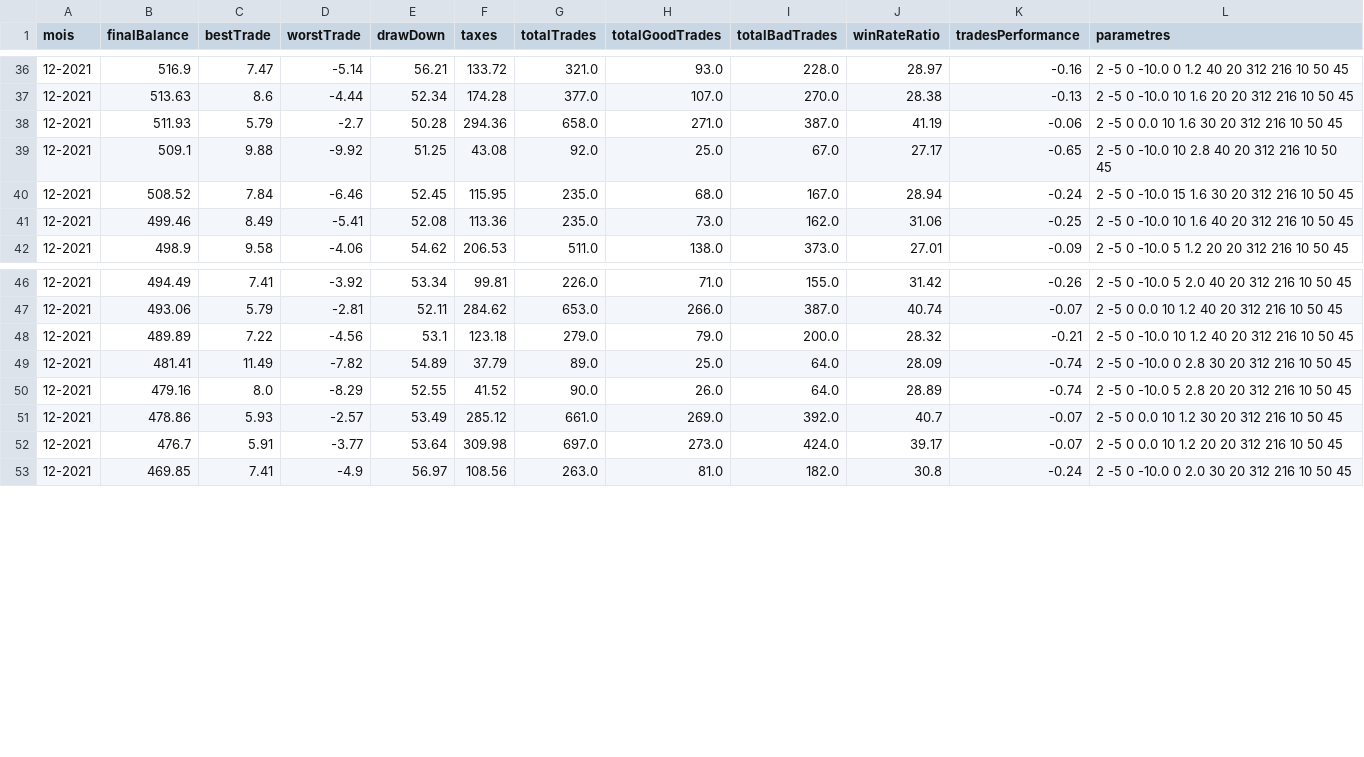
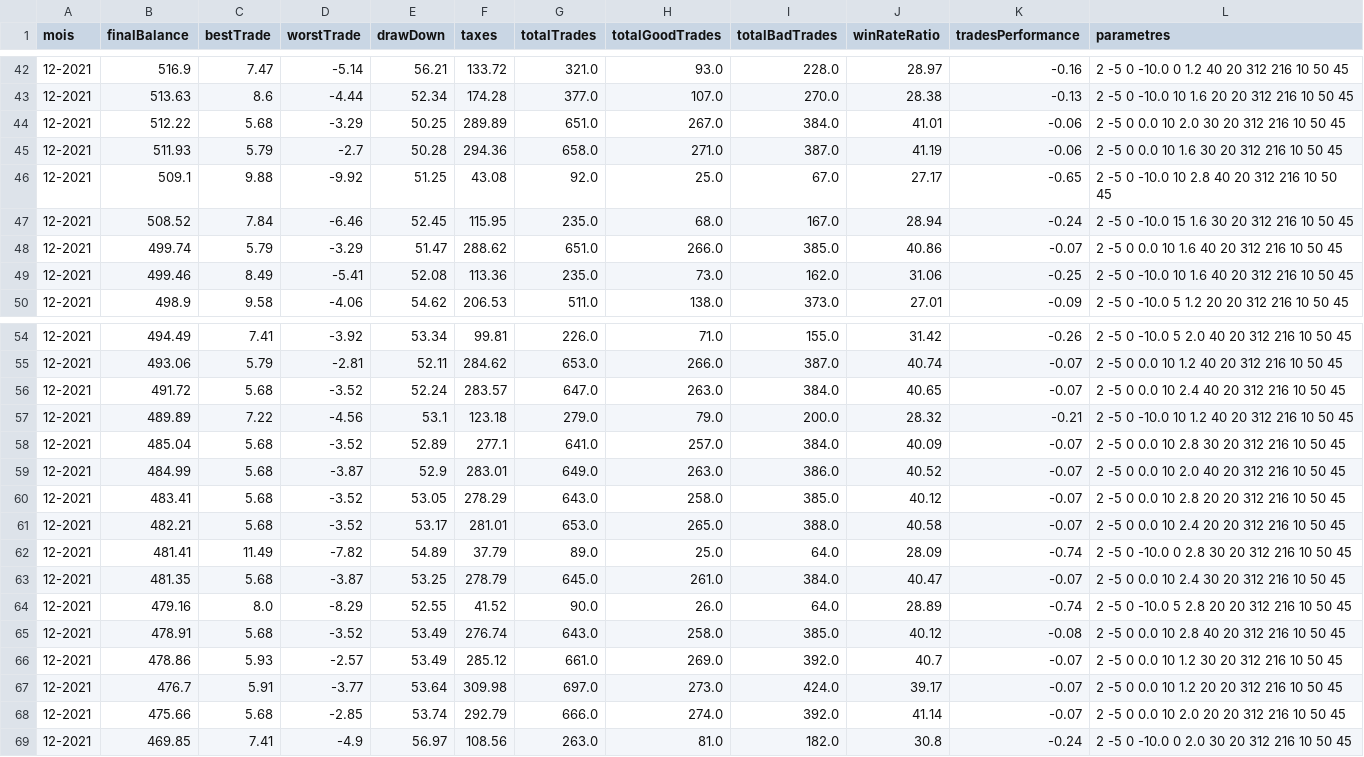
Before and after one commit to titouannwtt/Analyseur-PBM, a CSV file: 12-2021.csv, drawn as a sheet; only a part is shown, gaps mark what is left out; the diff covers the shown part only.

```diff
--- a/12-2021.csv
+++ b/12-2021.csv
@@ -37,2 +43,3 @@ mois,finalBalance,bestTrade,worstTrade,drawDown,taxes,totalTrades,totalGoodTrade
 12-2021,513.63,8.6,-4.44,52.34,174.28,377.0,107.0,270.0,28.38,-0.13,2 -5 0 -10.0 10 1.6 20 20 312 216 10 50 45
+12-2021,512.22,5.68,-3.29,50.25,289.89,651.0,267.0,384.0,41.01,-0.06,2 -5 0 0.0 10 2.0 30 20 312 216 10 50 45
 12-2021,511.93,5.79,-2.7,50.28,294.36,658.0,271.0,387.0,41.19,-0.06,2 -5 0 0.0 10 1.6 30 20 312 216 10 50 45
@@ -40,2 +47,3 @@ mois,finalBalance,bestTrade,worstTrade,drawDown,taxes,totalTrades,totalGoodTrade
 12-2021,508.52,7.84,-6.46,52.45,115.95,235.0,68.0,167.0,28.94,-0.24,2 -5 0 -10.0 15 1.6 30 20 312 216 10 50 45
+12-2021,499.74,5.79,-3.29,51.47,288.62,651.0,266.0,385.0,40.86,-0.07,2 -5 0 0.0 10 1.6 40 20 312 216 10 50 45
 12-2021,499.46,8.49,-5.41,52.08,113.36,235.0,73.0,162.0,31.06,-0.25,2 -5 0 -10.0 10 1.6 40 20 312 216 10 50 45
@@ -47,7 +55,15 @@ mois,finalBalance,bestTrade,worstTrade,drawDown,taxes,totalTrades,totalGoodTrade
 12-2021,493.06,5.79,-2.81,52.11,284.62,653.0,266.0,387.0,40.74,-0.07,2 -5 0 0.0 10 1.2 40 20 312 216 10 50 45
+12-2021,491.72,5.68,-3.52,52.24,283.57,647.0,263.0,384.0,40.65,-0.07,2 -5 0 0.0 10 2.4 40 20 312 216 10 50 45
 12-2021,489.89,7.22,-4.56,53.1,123.18,279.0,79.0,200.0,28.32,-0.21,2 -5 0 -10.0 10 1.2 40 20 312 216 10 50 45
+12-2021,485.04,5.68,-3.52,52.89,277.1,641.0,257.0,384.0,40.09,-0.07,2 -5 0 0.0 10 2.8 30 20 312 216 10 50 45
+12-2021,484.99,5.68,-3.87,52.9,283.01,649.0,263.0,386.0,40.52,-0.07,2 -5 0 0.0 10 2.0 40 20 312 216 10 50 45
+12-2021,483.41,5.68,-3.52,53.05,278.29,643.0,258.0,385.0,40.12,-0.07,2 -5 0 0.0 10 2.8 20 20 312 216 10 50 45
+12-2021,482.21,5.68,-3.52,53.17,281.01,653.0,265.0,388.0,40.58,-0.07,2 -5 0 0.0 10 2.4 20 20 312 216 10 50 45
 12-2021,481.41,11.49,-7.82,54.89,37.79,89.0,25.0,64.0,28.09,-0.74,2 -5 0 -10.0 0 2.8 30 20 312 216 10 50 45
+12-2021,481.35,5.68,-3.87,53.25,278.79,645.0,261.0,384.0,40.47,-0.07,2 -5 0 0.0 10 2.4 30 20 312 216 10 50 45
 12-2021,479.16,8.0,-8.29,52.55,41.52,90.0,26.0,64.0,28.89,-0.74,2 -5 0 -10.0 5 2.8 20 20 312 216 10 50 45
+12-2021,478.91,5.68,-3.52,53.49,276.74,643.0,258.0,385.0,40.12,-0.08,2 -5 0 0.0 10 2.8 40 20 312 216 10 50 45
 12-2021,478.86,5.93,-2.57,53.49,285.12,661.0,269.0,392.0,40.7,-0.07,2 -5 0 0.0 10 1.2 30 20 312 216 10 50 45
 12-2021,476.7,5.91,-3.77,53.64,309.98,697.0,273.0,424.0,39.17,-0.07,2 -5 0 0.0 10 1.2 20 20 312 216 10 50 45
+12-2021,475.66,5.68,-2.85,53.74,292.79,666.0,274.0,392.0,41.14,-0.07,2 -5 0 0.0 10 2.0 20 20 312 216 10 50 45
 12-2021,469.85,7.41,-4.9,56.97,108.56,263.0,81.0,182.0,30.8,-0.24,2 -5 0 -10.0 0 2.0 30 20 312 216 10 50 45
```
Also changed, not shown: 6 added rows and 1 moved row elsewhere in this file, 01-2022.csv, 02-2022.csv, 6 other files.
